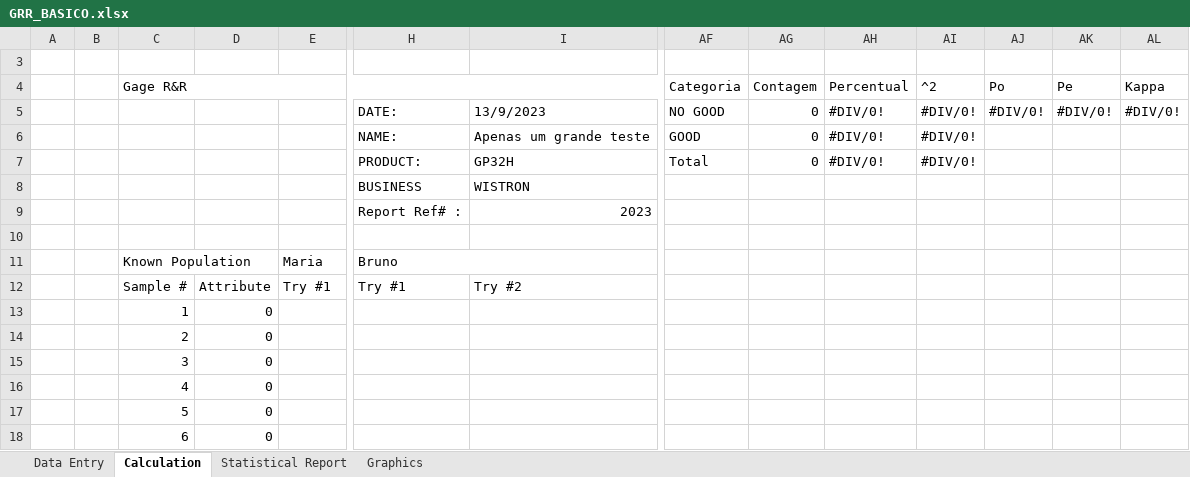
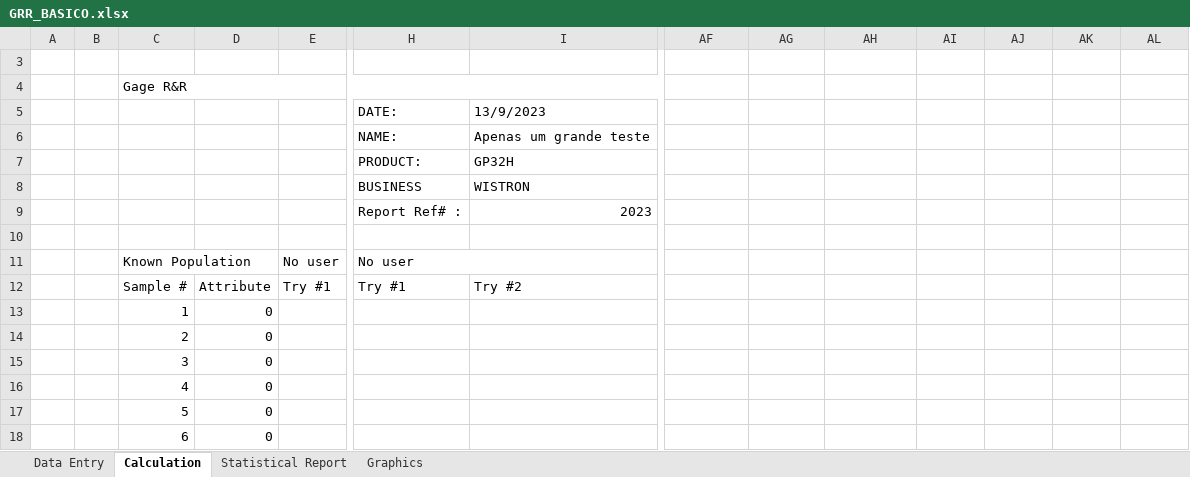
Before and after one commit to FlorisvaldoAntonio2/inspection, an Excel workbook: storage/app/public/GRR_BASICO.xlsx, sheet Calculation, drawn as a sheet; only a part is shown, gaps mark what is left out; values as stored, in another font and other column widths than the file's, no cell formats; conditional formats not drawn; removed rows and columns are numbered as before the commit, all else as after; rows hold the shown columns only; the diff names each change by its address in the sheet, - before the commit and + after, or states it on an @@ line.

Commit message:
FIX: correção layout planilha

```diff
--- a/storage/app/public/GRR_BASICO.xlsx (sheet Calculation)
+++ b/storage/app/public/GRR_BASICO.xlsx (sheet Calculation)
-AF4: Categoria
+AF4: (empty)
-AG4: Contagem
+AG4: (empty)
-AH4: Percentual
+AH4: (empty)
-AI4: ^2
+AI4: (empty)
-AJ4: Po
+AJ4: (empty)
-AK4: Pe
+AK4: (empty)
-AL4: Kappa
+AL4: (empty)
-row 5:  |  |  |  |  | DATE: | 13/9/2023 | NO GOOD | 0 | #DIV/0! | #DIV/0! | #DIV/0! | #DIV/0! | #DIV/0!
-row 6:  |  |  |  |  | NAME: | Apenas um grande teste | GOOD | 0 | #DIV/0! | #DIV/0!
+row 5:  |  |  |  |  | DATE: | 13/9/2023
+row 6:  |  |  |  |  | NAME: | Apenas um grande teste
-AF7: Total
+AF7: (empty)
-AG7: 0
+AG7: (empty)
-AH7: #DIV/0!
+AH7: (empty)
-AI7: #DIV/0!
+AI7: (empty)
-E11: Maria
+E11: No user
-H11: Bruno
+H11: No user
```
Also changed, not shown: sheet Data Entry, sheet Statistical Report, cell formats.
